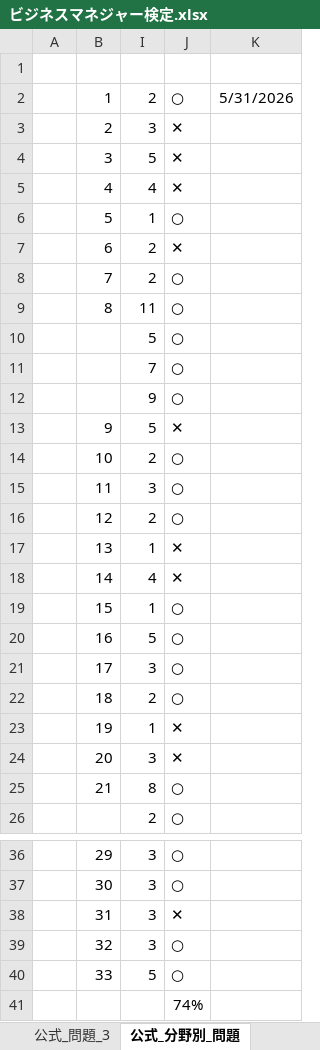
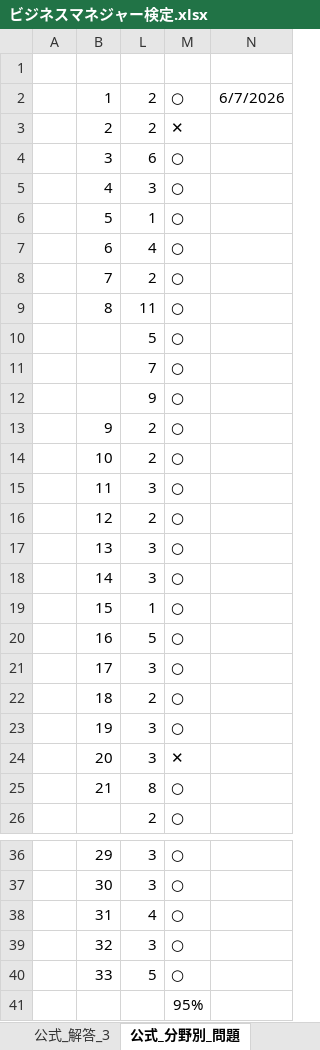
Before and after one commit to h-y-it/Document, an Excel workbook: ビジネスマネジャー検定.xlsx, sheet 公式_分野別_問題, drawn as a sheet; only a part is shown, gaps mark what is left out; values as stored, in another font and other column widths than the file's, no borders; removed rows and columns are numbered as before the commit, all else as after; the diff names each change by its address in the sheet, - before the commit and + after, or states it on an @@ line.

```diff
--- a/ビジネスマネジャー検定.xlsx (sheet 公式_分野別_問題)
+++ b/ビジネスマネジャー検定.xlsx (sheet 公式_分野別_問題)
@@ column K hidden, row 2: 5/31/2026 @@
+column N, row 2: 6/7/2026
-L3: 3
+L3: 2
-L4: 5
+L4: 6
-M4:M5: ✕
+M4:M5: ○
-L5: 4
+L5: 3
-L7: 2
+L7: 4
-M7: ✕
+M7: ○
-L13: 5
+L13: 2
-M13: ✕
+M13: ○
-L17: 1
+L17: 3
-M17:M18: ✕
+M17:M18: ○
-L18: 4
+L18: 3
-L23: 1
+L23: 3
-M23: ✕
+M23: ○
-L38: 3
+L38: 4
-M38: ✕
+M38: ○
-M41: 74%
+M41: 95%
```
Also changed, not shown: sheet 要点_問題, sheet 公式_問題_3, sheet 公式_問題_1, sheet 公式_問題_2, other sheet tabs.
